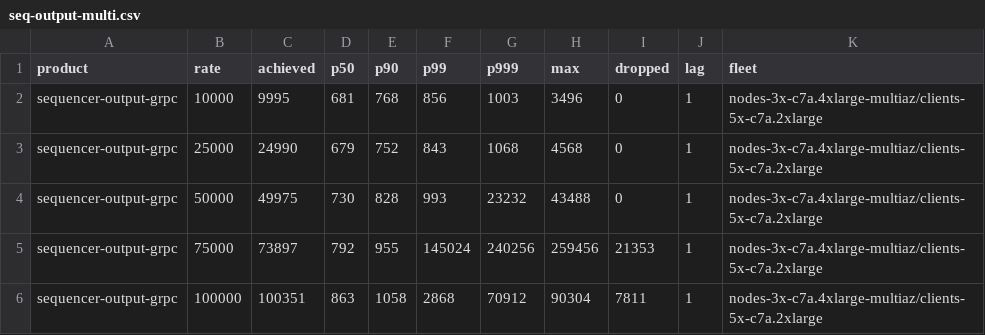
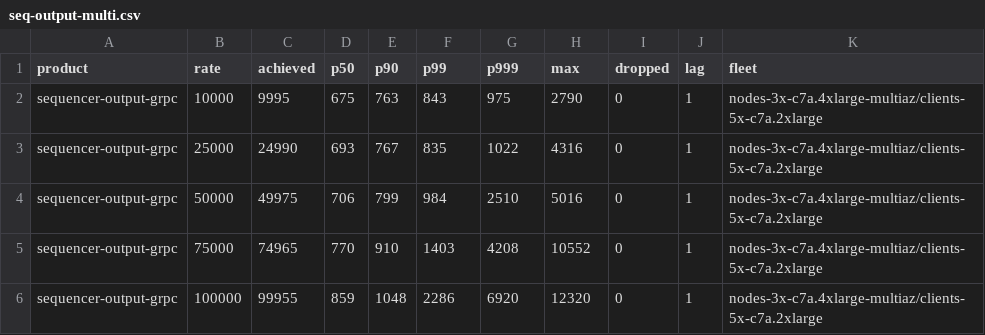
Before and after one commit to olegabu/raft-tests, a CSV file: sequencer/seq-output-multi.csv, drawn as a sheet; only a part is shown; the diff covers the shown part only.

```diff
--- a/sequencer/seq-output-multi.csv
+++ b/sequencer/seq-output-multi.csv
@@ -1,6 +1,6 @@
 product,rate,achieved,p50,p90,p99,p999,max,dropped,lag,fleet
-sequencer-output-grpc,10000,9995,681,768,856,1003,3496,0,1,nodes-3x-c7a.4xlarge-multiaz/clients-5x-c7a.2xlarge
-sequencer-output-grpc,25000,24990,679,752,843,1068,4568,0,1,nodes-3x-c7a.4xlarge-multiaz/clients-5x-c7a.2xlarge
-sequencer-output-grpc,50000,49975,730,828,993,23232,43488,0,1,nodes-3x-c7a.4xlarge-multiaz/clients-5x-c7a.2xlarge
-sequencer-output-grpc,75000,73897,792,955,145024,240256,259456,21353,1,nodes-3x-c7a.4xlarge-multiaz/clients-5x-c7a.2xlarge
-sequencer-output-grpc,100000,100351,863,1058,2868,70912,90304,7811,1,nodes-3x-c7a.4xlarge-multiaz/clients-5x-c7a.2xlarge
+sequencer-output-grpc,10000,9995,675,763,843,975,2790,0,1,nodes-3x-c7a.4xlarge-multiaz/clients-5x-c7a.2xlarge
+sequencer-output-grpc,25000,24990,693,767,835,1022,4316,0,1,nodes-3x-c7a.4xlarge-multiaz/clients-5x-c7a.2xlarge
+sequencer-output-grpc,50000,49975,706,799,984,2510,5016,0,1,nodes-3x-c7a.4xlarge-multiaz/clients-5x-c7a.2xlarge
+sequencer-output-grpc,75000,74965,770,910,1403,4208,10552,0,1,nodes-3x-c7a.4xlarge-multiaz/clients-5x-c7a.2xlarge
+sequencer-output-grpc,100000,99955,859,1048,2286,6920,12320,0,1,nodes-3x-c7a.4xlarge-multiaz/clients-5x-c7a.2xlarge
```
Also changed, not shown: 169 edited cells elsewhere in this file, sequencer/fix-inline.csv, sequencer/fix.csv, 11 other files.
